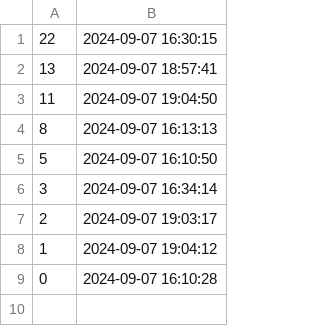
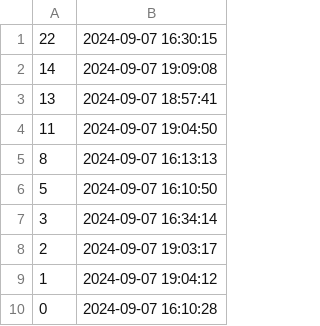
Before and after one commit to mcdoweb/Snake, a CSV file: snake_scores.csv, drawn as a sheet.

Commit message:
scaled snake

```diff
--- a/snake_scores.csv
+++ b/snake_scores.csv
@@ -1,2 +1,3 @@
 22,2024-09-07 16:30:15
+14,2024-09-07 19:09:08
 13,2024-09-07 18:57:41
```
Also changed, not shown: 1 other file.
